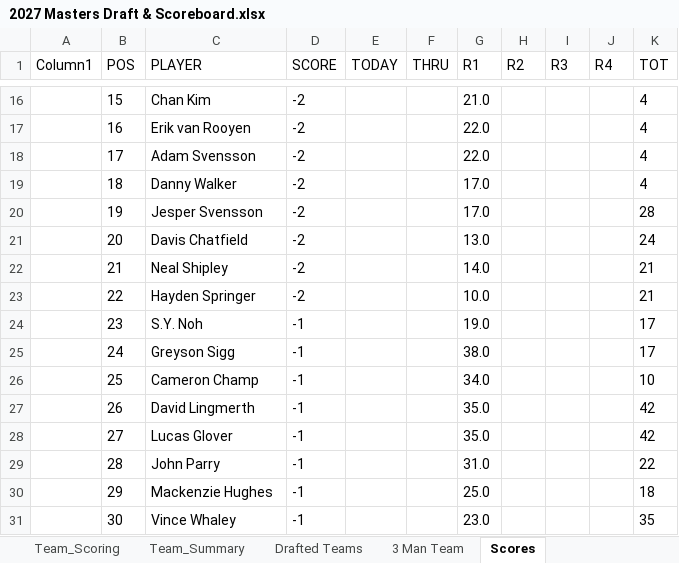
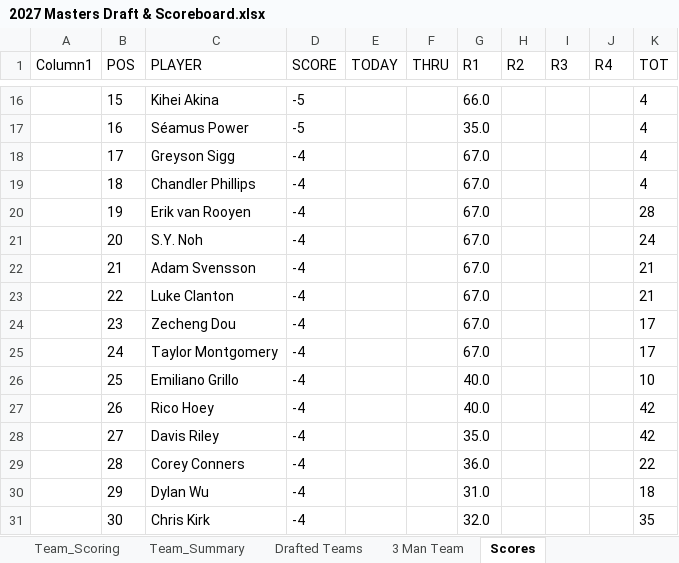
Before and after one commit to Melbs98/2027-Masters-Ctown, an Excel workbook: data/2027 Masters Draft & Scoreboard.xlsx, sheet Scores, drawn as a sheet; only a part is shown, gaps mark what is left out; values as stored, in another font and other column widths than the file's, no borders; table styles not drawn; the diff covers the shown part only; the diff names each change by its address in the sheet, - before the commit and + after, or states it on an @@ line.

```diff
--- a/data/2027 Masters Draft & Scoreboard.xlsx (sheet Scores)
+++ b/data/2027 Masters Draft & Scoreboard.xlsx (sheet Scores)
-C16 (PLAYER): Chan Kim
+C16 (PLAYER): Kihei Akina
-D16:D17 (SCORE): -2
+D16:D17 (SCORE): -5
-G16 (R1): 21.0
+G16 (R1): 66.0
-C17 (PLAYER): Erik van Rooyen
+C17 (PLAYER): Séamus Power
-G17 (R1): 22.0
+G17 (R1): 35.0
-C18 (PLAYER): Adam Svensson
+C18 (PLAYER): Greyson Sigg
-D18:D23 (SCORE): -2
+D18:D23 (SCORE): -4
-G18 (R1): 22.0
+G18 (R1): 67.0
-C19 (PLAYER): Danny Walker
+C19 (PLAYER): Chandler Phillips
-G19:G20 (R1): 17.0
+G19:G20 (R1): 67.0
-C20 (PLAYER): Jesper Svensson
+C20 (PLAYER): Erik van Rooyen
-C21 (PLAYER): Davis Chatfield
+C21 (PLAYER): S.Y. Noh
-G21 (R1): 13.0
+G21 (R1): 67.0
-C22 (PLAYER): Neal Shipley
+C22 (PLAYER): Adam Svensson
-G22 (R1): 14.0
+G22 (R1): 67.0
-C23 (PLAYER): Hayden Springer
+C23 (PLAYER): Luke Clanton
-G23 (R1): 10.0
+G23 (R1): 67.0
-C24 (PLAYER): S.Y. Noh
+C24 (PLAYER): Zecheng Dou
-D24:D31 (SCORE): -1
+D24:D31 (SCORE): -4
-G24 (R1): 19.0
+G24 (R1): 67.0
-C25 (PLAYER): Greyson Sigg
+C25 (PLAYER): Taylor Montgomery
-G25 (R1): 38.0
+G25 (R1): 67.0
-C26 (PLAYER): Cameron Champ
+C26 (PLAYER): Emiliano Grillo
-G26 (R1): 34.0
+G26 (R1): 40.0
-C27 (PLAYER): David Lingmerth
+C27 (PLAYER): Rico Hoey
-G27 (R1): 35.0
+G27 (R1): 40.0
-C28 (PLAYER): Lucas Glover
+C28 (PLAYER): Davis Riley
-C29 (PLAYER): John Parry
+C29 (PLAYER): Corey Conners
-G29 (R1): 31.0
+G29 (R1): 36.0
-C30 (PLAYER): Mackenzie Hughes
+C30 (PLAYER): Dylan Wu
-G30 (R1): 25.0
+G30 (R1): 31.0
-C31 (PLAYER): Vince Whaley
+C31 (PLAYER): Chris Kirk
-G31 (R1): 23.0
+G31 (R1): 32.0
```
Also changed, not shown: 283 edited cells elsewhere in this sheet, 1 other file.
